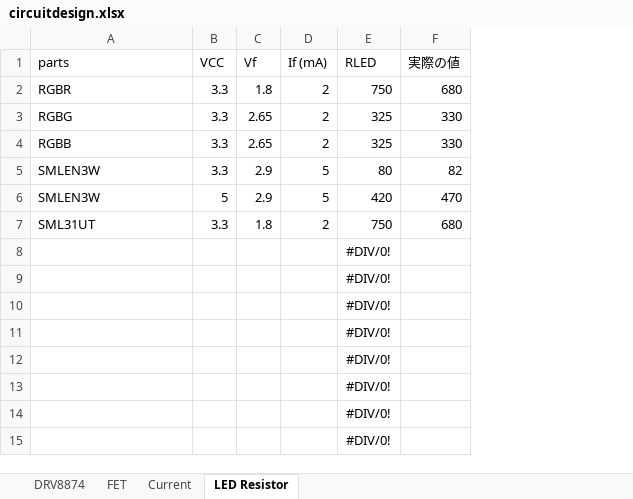
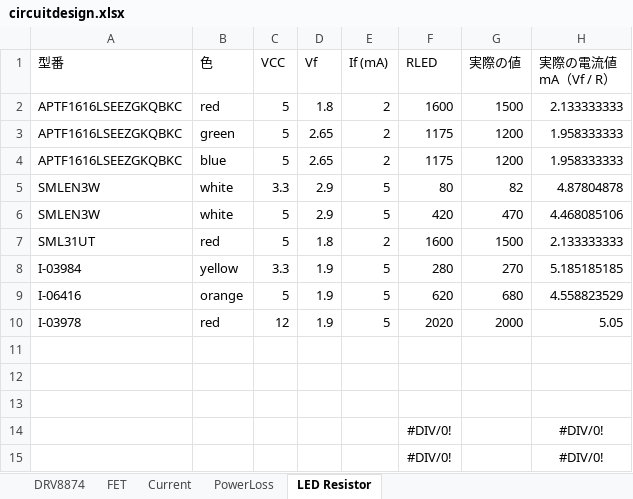
Before and after one commit to YazawaKenichi/Murakumo, an Excel workbook: excel/circuitdesign.xlsx, sheet LED Resistor, drawn as a sheet; values as stored, in another font and other column widths than the file's, no borders; removed rows and columns are numbered as before the commit, all else as after; the diff names each change by its address in the sheet, - before the commit and + after, or states it on an @@ line.

```diff
--- a/excel/circuitdesign.xlsx (sheet LED Resistor)
+++ b/excel/circuitdesign.xlsx (sheet LED Resistor)
+sheet tab: PowerLoss
+column B (色), rows 5-7: white | white | red
+column H (実際の電流値 mA（Vf / R）), rows 5-7: 4.87804878 | 4.468085106 | 2.133333333; rows 14-15: #DIV/0! | #DIV/0!
-A1: parts
+A1: 型番
-row 2: RGBR | 3.3 | 1.8 | 2 | 750 | 680
-row 3: RGBG | 3.3 | 2.65 | 2 | 325 | 330
-row 4: RGBB | 3.3 | 2.65 | 2 | 325 | 330
+row 2: APTF1616LSEEZGKQBKC | red | 5 | 1.8 | 2 | 1600 | 1500 | 2.133333333
+row 3: APTF1616LSEEZGKQBKC | green | 5 | 2.65 | 2 | 1175 | 1200 | 1.958333333
+row 4: APTF1616LSEEZGKQBKC | blue | 5 | 2.65 | 2 | 1175 | 1200 | 1.958333333
-C7 (VCC): 3.3
+C7 (VCC): 5
-F7 (RLED): 750
+F7 (RLED): 1600
-G7 (実際の値): 680
+G7 (実際の値): 1500
+row 8: I-03984 | yellow | 3.3 | 1.9 | 5 | 280 | 270 | 5.185185185
+row 9: I-06416 | orange | 5 | 1.9 | 5 | 620 | 680 | 4.558823529
+row 10: I-03978 | red | 12 | 1.9 | 5 | 2020 | 2000 | 5.05
+row 11: (empty)
+row 12: (empty)
+row 13: (empty)
-row 10:  |  |  |  | #DIV/0!
-row 11:  |  |  |  | #DIV/0!
-row 12:  |  |  |  | #DIV/0!
-row 13:  |  |  |  | #DIV/0!
-row 14:  |  |  |  | #DIV/0!
-row 15:  |  |  |  | #DIV/0!
```
Also changed, not shown: sheet Current, formulas that keep their value, 17 other files.
